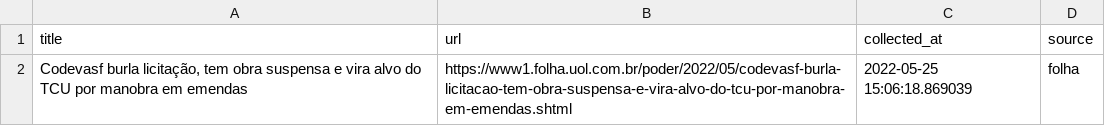
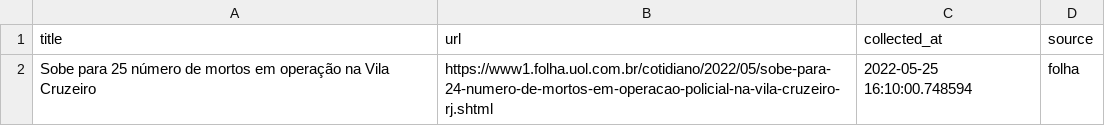
Before and after one commit to leodiegues/lidebot, a CSV file: data/latest_folha.csv, drawn as a sheet.

```diff
--- a/data/latest_folha.csv
+++ b/data/latest_folha.csv
@@ -1,2 +1,2 @@
 title,url,collected_at,source
-"Codevasf burla licitação, tem obra suspensa e vira alvo do TCU por manobra em emendas",https://www1.folha.uol.com.br/poder/2022/05/codevasf-burla-licitacao-tem-obra-suspensa-e-vira-alvo-do-tcu-por-manobra-em-emendas.shtml,2022-05-25 15:06:18.869039,folha
+Sobe para 25 número de mortos em operação na Vila Cruzeiro,https://www1.folha.uol.com.br/cotidiano/2022/05/sobe-para-24-numero-de-mortos-em-operacao-policial-na-vila-cruzeiro-rj.shtml,2022-05-25 16:10:00.748594,folha
```
Also changed, not shown: data/latest_estadao.csv, data/latest_g1.csv, 4 other files.
